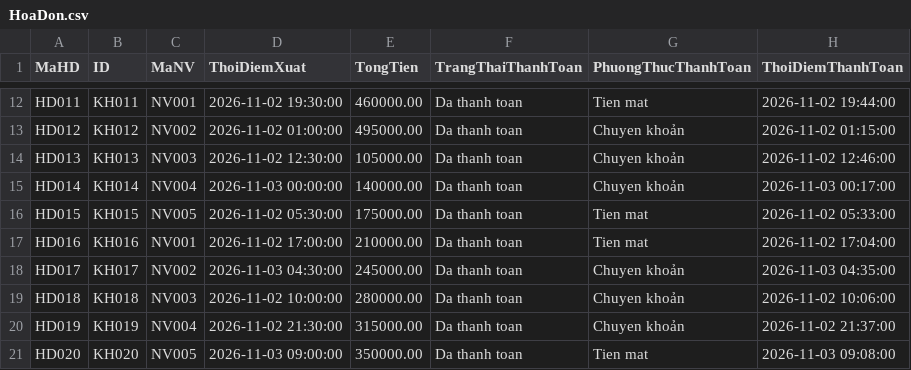
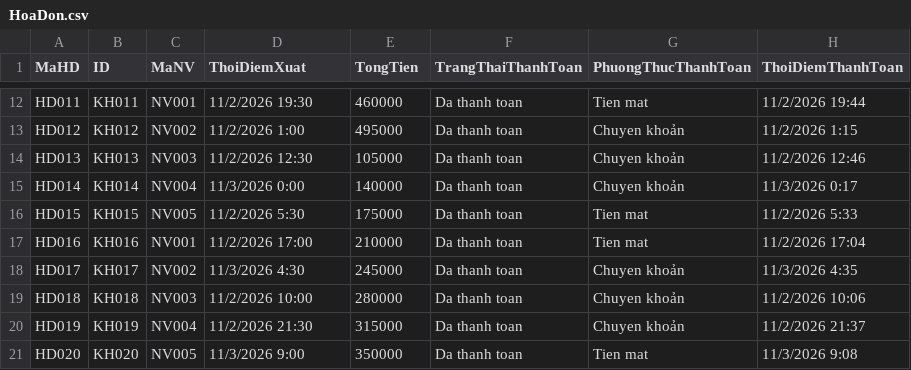
Before and after one commit to lordkaise/Database-QuanLyQuanNet-official, a CSV file: Data/HoaDon.csv, drawn as a sheet; only a part is shown, gaps mark what is left out; the diff covers the shown part only; the diff names each change by its address in the sheet, - before the commit and + after, or states it on an @@ line.

```diff
--- a/Data/HoaDon.csv
+++ b/Data/HoaDon.csv
-D12 (ThoiDiemXuat): 2026-11-02 19:30:00
+D12 (ThoiDiemXuat): 11/2/2026 19:30
-E12 (TongTien): 460000.00
+E12 (TongTien): 460000
-H12 (ThoiDiemThanhToan): 2026-11-02 19:44:00
+H12 (ThoiDiemThanhToan): 11/2/2026 19:44
-D13 (ThoiDiemXuat): 2026-11-02 01:00:00
+D13 (ThoiDiemXuat): 11/2/2026 1:00
-E13 (TongTien): 495000.00
+E13 (TongTien): 495000
-H13 (ThoiDiemThanhToan): 2026-11-02 01:15:00
+H13 (ThoiDiemThanhToan): 11/2/2026 1:15
-D14 (ThoiDiemXuat): 2026-11-02 12:30:00
+D14 (ThoiDiemXuat): 11/2/2026 12:30
-E14 (TongTien): 105000.00
+E14 (TongTien): 105000
-H14 (ThoiDiemThanhToan): 2026-11-02 12:46:00
+H14 (ThoiDiemThanhToan): 11/2/2026 12:46
-D15 (ThoiDiemXuat): 2026-11-03 00:00:00
+D15 (ThoiDiemXuat): 11/3/2026 0:00
-E15 (TongTien): 140000.00
+E15 (TongTien): 140000
-H15 (ThoiDiemThanhToan): 2026-11-03 00:17:00
+H15 (ThoiDiemThanhToan): 11/3/2026 0:17
-D16 (ThoiDiemXuat): 2026-11-02 05:30:00
+D16 (ThoiDiemXuat): 11/2/2026 5:30
-E16 (TongTien): 175000.00
+E16 (TongTien): 175000
-H16 (ThoiDiemThanhToan): 2026-11-02 05:33:00
+H16 (ThoiDiemThanhToan): 11/2/2026 5:33
-D17 (ThoiDiemXuat): 2026-11-02 17:00:00
+D17 (ThoiDiemXuat): 11/2/2026 17:00
-E17 (TongTien): 210000.00
+E17 (TongTien): 210000
-H17 (ThoiDiemThanhToan): 2026-11-02 17:04:00
+H17 (ThoiDiemThanhToan): 11/2/2026 17:04
-D18 (ThoiDiemXuat): 2026-11-03 04:30:00
+D18 (ThoiDiemXuat): 11/3/2026 4:30
-E18 (TongTien): 245000.00
+E18 (TongTien): 245000
-H18 (ThoiDiemThanhToan): 2026-11-03 04:35:00
+H18 (ThoiDiemThanhToan): 11/3/2026 4:35
-D19 (ThoiDiemXuat): 2026-11-02 10:00:00
+D19 (ThoiDiemXuat): 11/2/2026 10:00
-E19 (TongTien): 280000.00
+E19 (TongTien): 280000
-H19 (ThoiDiemThanhToan): 2026-11-02 10:06:00
+H19 (ThoiDiemThanhToan): 11/2/2026 10:06
-D20 (ThoiDiemXuat): 2026-11-02 21:30:00
+D20 (ThoiDiemXuat): 11/2/2026 21:30
-E20 (TongTien): 315000.00
+E20 (TongTien): 315000
-H20 (ThoiDiemThanhToan): 2026-11-02 21:37:00
+H20 (ThoiDiemThanhToan): 11/2/2026 21:37
-D21 (ThoiDiemXuat): 2026-11-03 09:00:00
+D21 (ThoiDiemXuat): 11/3/2026 9:00
-E21 (TongTien): 350000.00
+E21 (TongTien): 350000
-H21 (ThoiDiemThanhToan): 2026-11-03 09:08:00
+H21 (ThoiDiemThanhToan): 11/3/2026 9:08
```
Also changed, not shown: 123 edited cells elsewhere in this file, Data/GiaoDichNapTien.csv, Data/MayTinh.csv, 5 other files.
